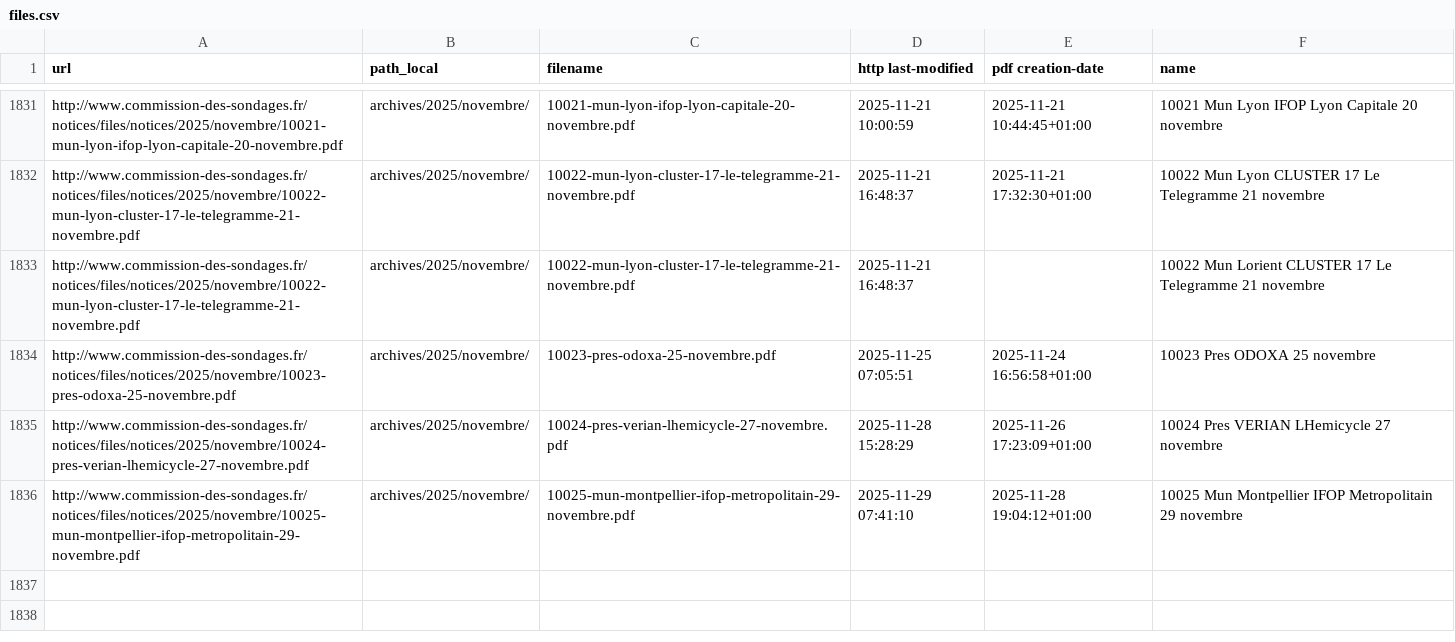
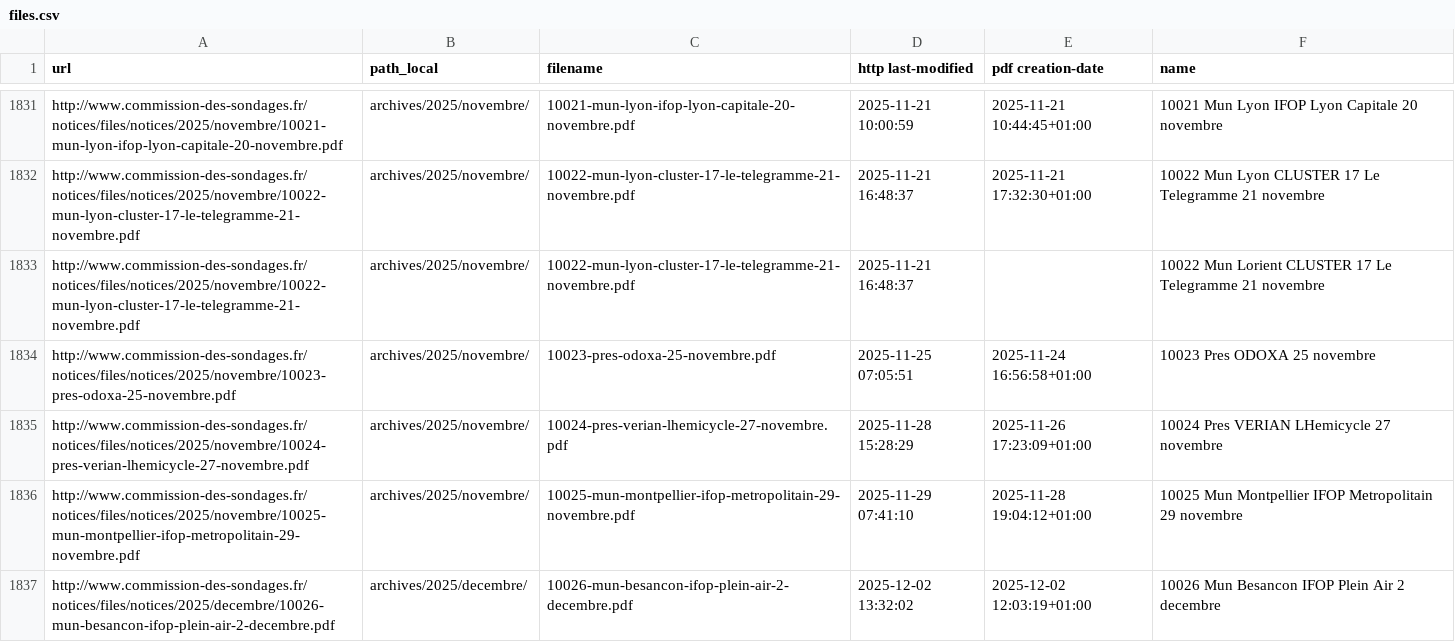
Before and after one commit to MieuxVoter/sondages-commission-index, a CSV file: files.csv, drawn as a sheet; only a part is shown, gaps mark what is left out; the diff names each change by its address in the sheet, - before the commit and + after, or states it on an @@ line.

```diff
--- a/files.csv
+++ b/files.csv
+row 1837: http://www.commission-des-sondages.fr/notices/files/notices/2025/decembre/10026-mun-besancon-ifop-plein-air-2-decembre.pdf | archives/2025/decembre/ | 10026-mun-besancon-ifop-plein-air-2-decembre.pdf | 2025-12-02 13:32:02 | 2025-12-02 12:03:19+01:00 | 10026 Mun Besancon IFOP Plein Air 2 decembre
```
Also changed, not shown: base.csv, notices_catalog.csv, 1 other file.
